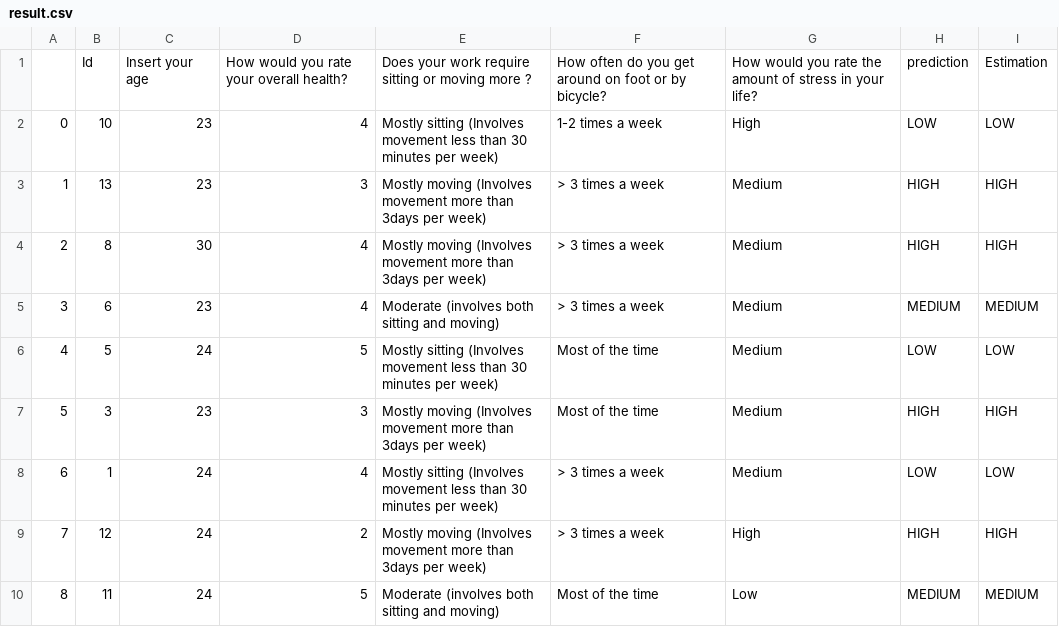
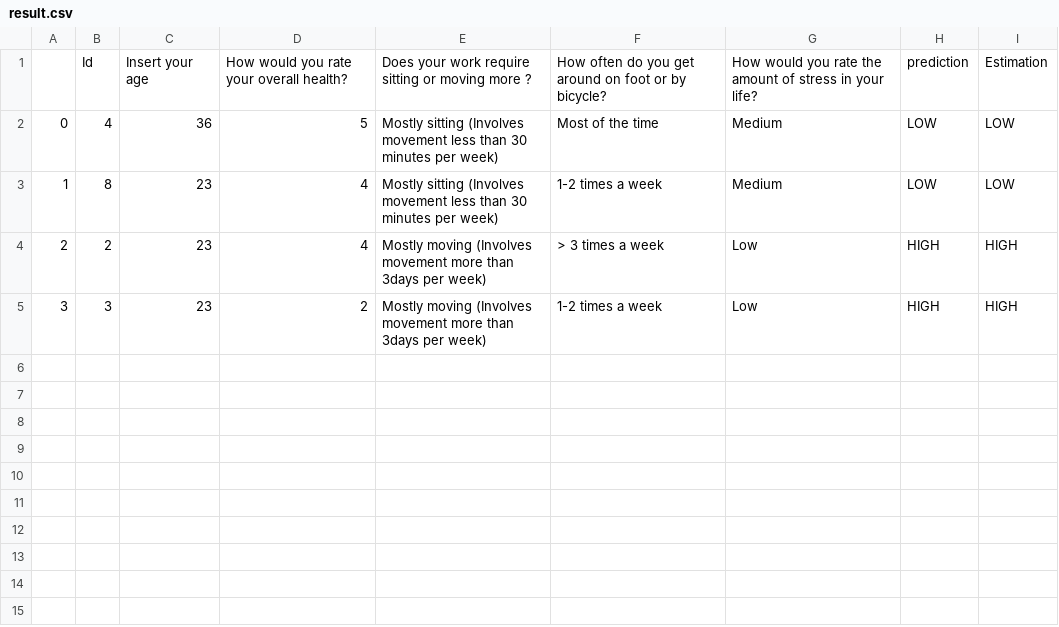
Before and after one commit to ahmedfadhil/CoachAIBot, a CSV file: csvs/result.csv, drawn as a sheet.

```diff
--- a/csvs/result.csv
+++ b/csvs/result.csv
@@ -1,10 +1,5 @@
 ,Id,Insert your age,How would you rate your overall health?,Does your work require sitting or moving more ?,How often do you get around on foot or by bicycle? ,How would you rate the amount of stress in your life?,prediction,Estimation
-0,10,23,4,Mostly sitting (Involves movement less than 30 minutes per week),1-2 times a week,High,LOW,LOW
-1,13,23,3,Mostly moving (Involves movement more than 3days per week),> 3 times a week,Medium,HIGH,HIGH
-2,8,30,4,Mostly moving (Involves movement more than 3days per week),> 3 times a week,Medium,HIGH,HIGH
-3,6,23,4,Moderate (involves both sitting and moving),> 3 times a week,Medium,MEDIUM,MEDIUM
-4,5,24,5,Mostly sitting (Involves movement less than 30 minutes per week),Most of the time,Medium,LOW,LOW
-5,3,23,3,Mostly moving (Involves movement more than 3days per week),Most of the time,Medium,HIGH,HIGH
-6,1,24,4,Mostly sitting (Involves movement less than 30 minutes per week),> 3 times a week,Medium,LOW,LOW
-7,12,24,2,Mostly moving (Involves movement more than 3days per week),> 3 times a week,High,HIGH,HIGH
-8,11,24,5,Moderate (involves both sitting and moving),Most of the time,Low,MEDIUM,MEDIUM
+0,4,36,5,Mostly sitting (Involves movement less than 30 minutes per week),Most of the time,Medium,LOW,LOW
+1,8,23,4,Mostly sitting (Involves movement less than 30 minutes per week),1-2 times a week,Medium,LOW,LOW
+2,2,23,4,Mostly moving (Involves movement more than 3days per week),> 3 times a week,Low,HIGH,HIGH
+3,3,23,2,Mostly moving (Involves movement more than 3days per week),1-2 times a week,Low,HIGH,HIGH
```
Also changed, not shown: csvs/features.csv, 12 other files.
